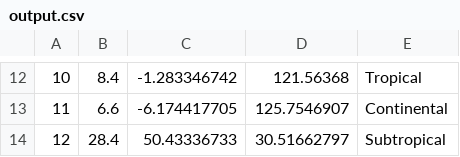
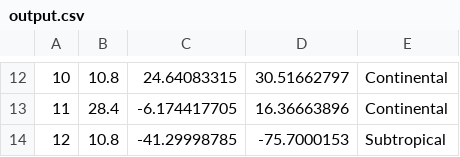
Before and after one commit to dfatpnuk/katabatic, a CSV file: katabatic/output.csv, drawn as a sheet; only a part is shown, gaps mark what is left out; the diff covers the shown part only.

```diff
--- a/katabatic/output.csv
+++ b/katabatic/output.csv
@@ -12,3 +12,3 @@
-10,8.4,-1.283346742,121.56368,Tropical
-11,6.6,-6.174417705,125.7546907,Continental
-12,28.4,50.43336733,30.51662797,Subtropical
+10,10.8,24.64083315,30.51662797,Continental
+11,28.4,-6.174417705,16.36663896,Continental
+12,10.8,-41.29998785,-75.7000153,Subtropical
```
Also changed, not shown: 34 edited cells elsewhere in this file, 5 other files.
